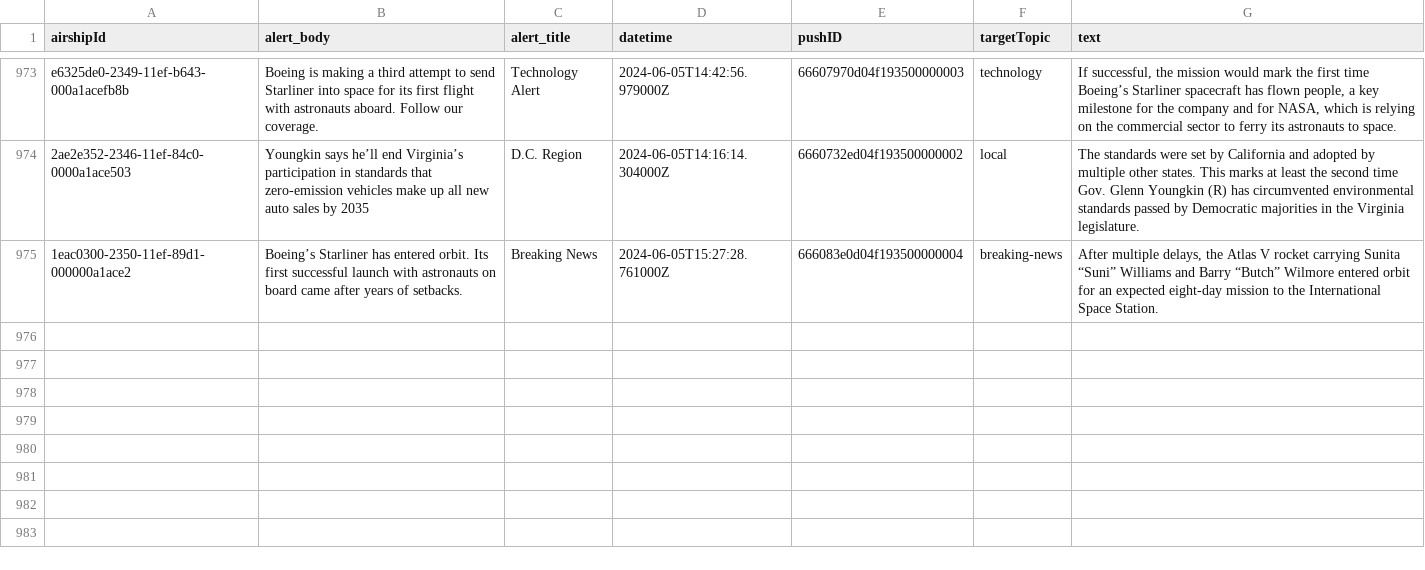
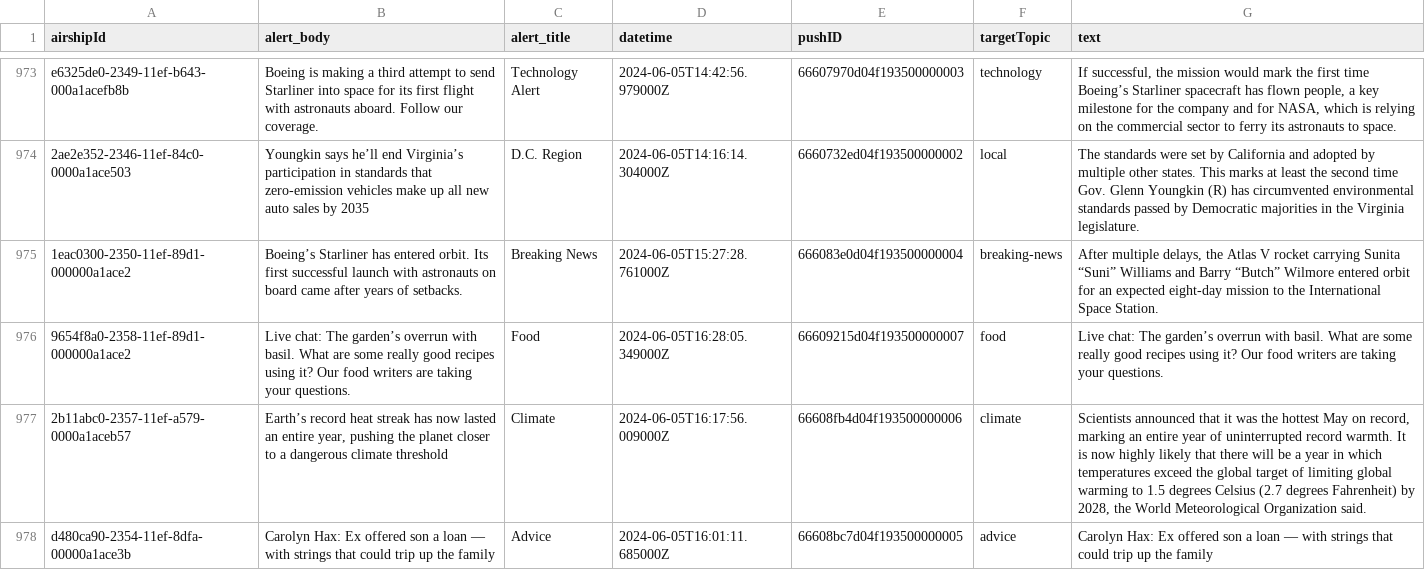
Before and after one commit to dwillis/wapo-alerts, a CSV file: alerts.csv, drawn as a sheet; only a part is shown, gaps mark what is left out; the diff names each change by its address in the sheet, - before the commit and + after, or states it on an @@ line.

```diff
--- a/alerts.csv
+++ b/alerts.csv
+row 976: 9654f8a0-2358-11ef-89d1-000000a1ace2 | Live chat: The garden’s overrun with basil. What are some really good recipes using it? Our food writers are taking your questions. | Food | 2024-06-05T16:28:05.349000Z | 66609215d04f193500000007 | food | Live chat: The garden’s overrun with basil. What are some really good recipes using it? Our food writers are taking your questions.
+row 977: 2b11abc0-2357-11ef-a579-0000a1aceb57 | Earth’s record heat streak has now lasted an entire year, pushing the planet closer to a dangerous climate threshold | Climate | 2024-06-05T16:17:56.009000Z | 66608fb4d04f193500000006 | climate | Scientists announced that it was the hottest May on record, marking an entire year of uninterrupted record warmth. It is now highly likely that there will be a year in which temperatures exceed the global target of limiting global warming to 1.5 degrees Celsius (2.7 degrees Fahrenheit) by 2028, the World Meteorological Organization said.
+row 978: d480ca90-2354-11ef-8dfa-00000a1ace3b | Carolyn Hax: Ex offered son a loan — with strings that could trip up the family | Advice | 2024-06-05T16:01:11.685000Z | 66608bc7d04f193500000005 | advice | Carolyn Hax: Ex offered son a loan — with strings that could trip up the family
```
Also changed, not shown: 2 other files.
